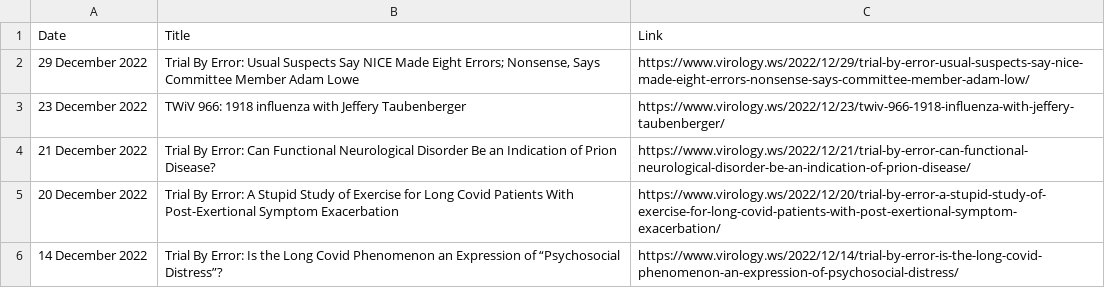
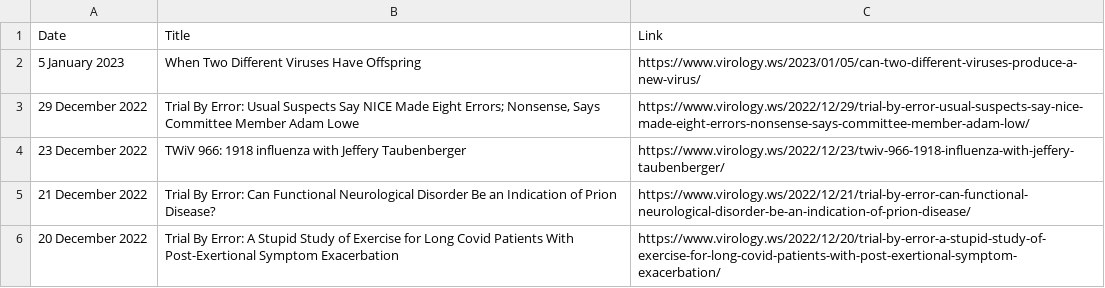
Before and after one commit to bbennett80/virology_blog, a CSV file: virology_blog.csv, drawn as a sheet; only a part is shown; the shorter side is filled out with more unchanged rows; the diff names each change by its address in the sheet, - before the commit and + after, or states it on an @@ line.

```diff
--- a/virology_blog.csv
+++ b/virology_blog.csv
+row 2: 5 January 2023 | When Two Different Viruses Have Offspring | https://www.virology.ws/2023/01/05/can-two-different-viruses-produce-a-new-virus/
```
